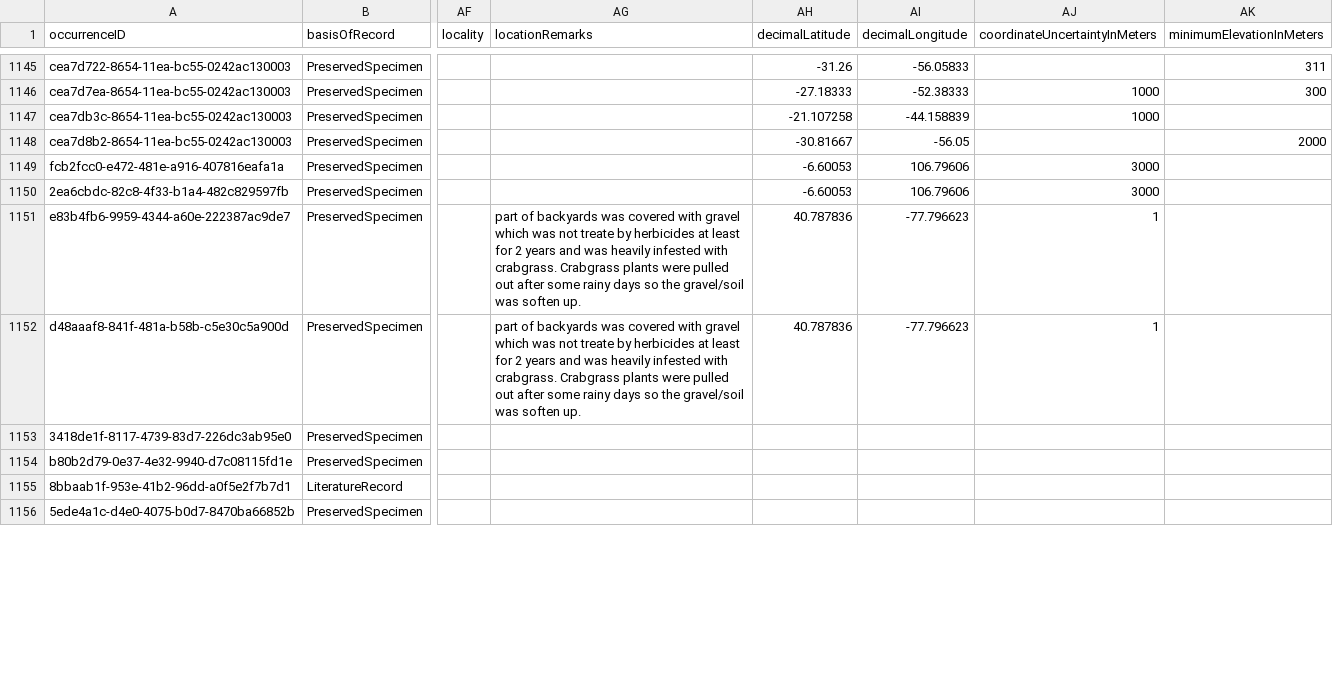
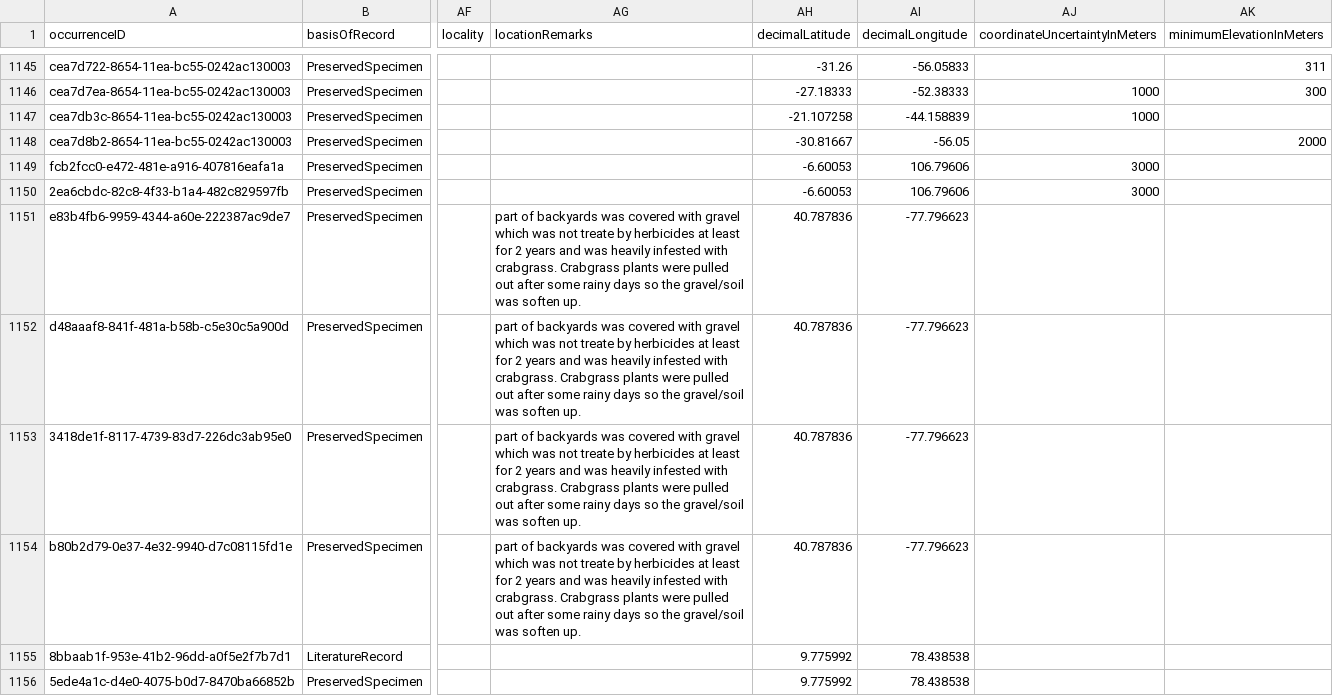
Before and after one commit to seltmann/darwin-core, a CSV file: DwC-A/occurrences.csv, drawn as a sheet; only a part is shown, gaps mark what is left out; the diff covers the shown part only; the diff names each change by its address in the sheet, - before the commit and + after, or states it on an @@ line.

```diff
--- a/DwC-A/occurrences.csv
+++ b/DwC-A/occurrences.csv
-AJ1151:AJ1152 (coordinateUncertaintyInMeters): 1
+AJ1151:AJ1152 (coordinateUncertaintyInMeters): (empty)
-AG1153:AG1154 (locationRemarks): (empty)
+AG1153:AG1154 (locationRemarks): part of backyards was covered with gravel which was not treate by herbicides at least for 2 years and was heavily infested with crabgrass. Crabgrass plants were pulled out after some rainy days so the gravel/soil was soften up.
-AH1153:AH1154 (decimalLatitude): (empty)
+AH1153:AH1154 (decimalLatitude): 40.787836
-AI1153:AI1154 (decimalLongitude): (empty)
+AI1153:AI1154 (decimalLongitude): -77.796623
-AH1155:AH1156 (decimalLatitude): (empty)
+AH1155:AH1156 (decimalLatitude): 9.775992
-AI1155:AI1156 (decimalLongitude): (empty)
+AI1155:AI1156 (decimalLongitude): 78.438538
```
Also changed, not shown: 104 edited cells elsewhere in this file.
